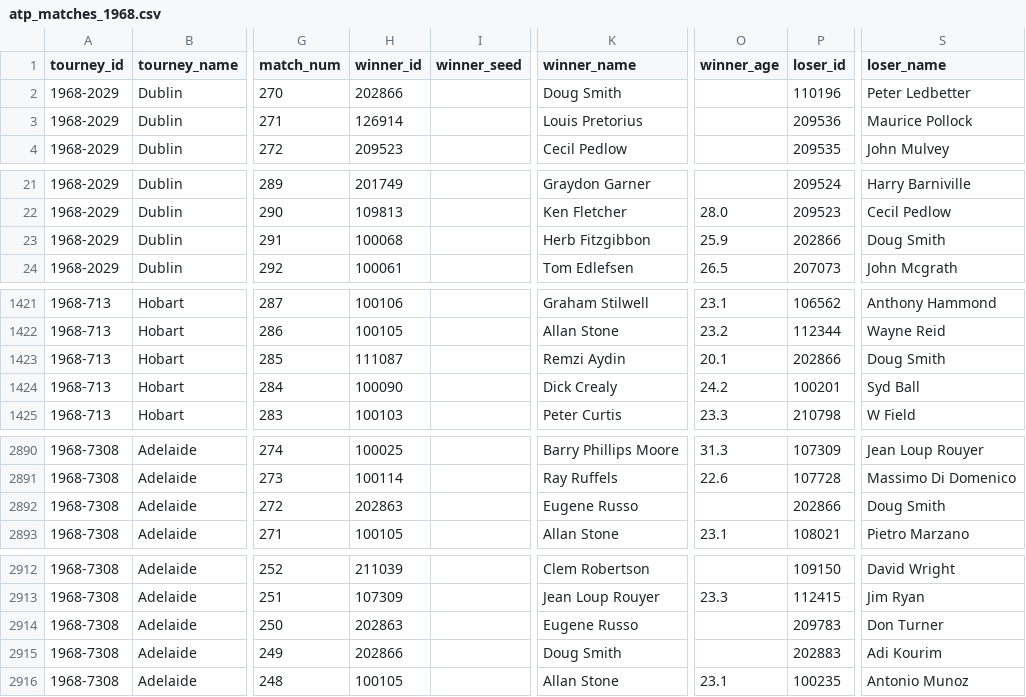
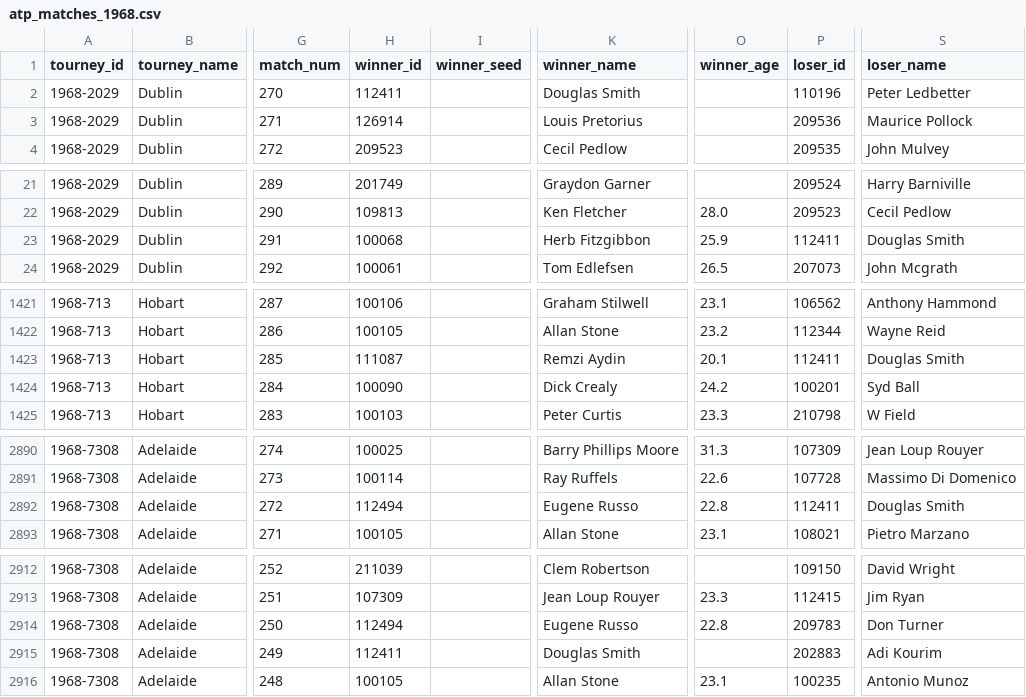
Before and after one commit to JeffSackmann/tennis_atp, a CSV file: atp_matches_1968.csv, drawn as a sheet; only a part is shown, gaps mark what is left out; the diff covers the shown part only; the diff names each change by its address in the sheet, - before the commit and + after, or states it on an @@ line.

Commit message:
de-dupe e russo, schloss, d smith, snyder, soeters

```diff
--- a/atp_matches_1968.csv
+++ b/atp_matches_1968.csv
-H2 (winner_id): 202866
+H2 (winner_id): 112411
-K2 (winner_name): Doug Smith
+K2 (winner_name): Douglas Smith
-P23 (loser_id): 202866
+P23 (loser_id): 112411
-S23 (loser_name): Doug Smith
+S23 (loser_name): Douglas Smith
-P1423 (loser_id): 202866
+P1423 (loser_id): 112411
-S1423 (loser_name): Doug Smith
+S1423 (loser_name): Douglas Smith
-H2892 (winner_id): 202863
+H2892 (winner_id): 112494
-O2892 (winner_age): (empty)
+O2892 (winner_age): 22.8
-P2892 (loser_id): 202866
+P2892 (loser_id): 112411
-S2892 (loser_name): Doug Smith
+S2892 (loser_name): Douglas Smith
-H2914 (winner_id): 202863
+H2914 (winner_id): 112494
-O2914 (winner_age): (empty)
+O2914 (winner_age): 22.8
-H2915 (winner_id): 202866
+H2915 (winner_id): 112411
-K2915 (winner_name): Doug Smith
+K2915 (winner_name): Douglas Smith
```
Also changed, not shown: 10 edited cells elsewhere in this file, atp_matches_1970.csv, atp_matches_1971.csv, 1 other file.
